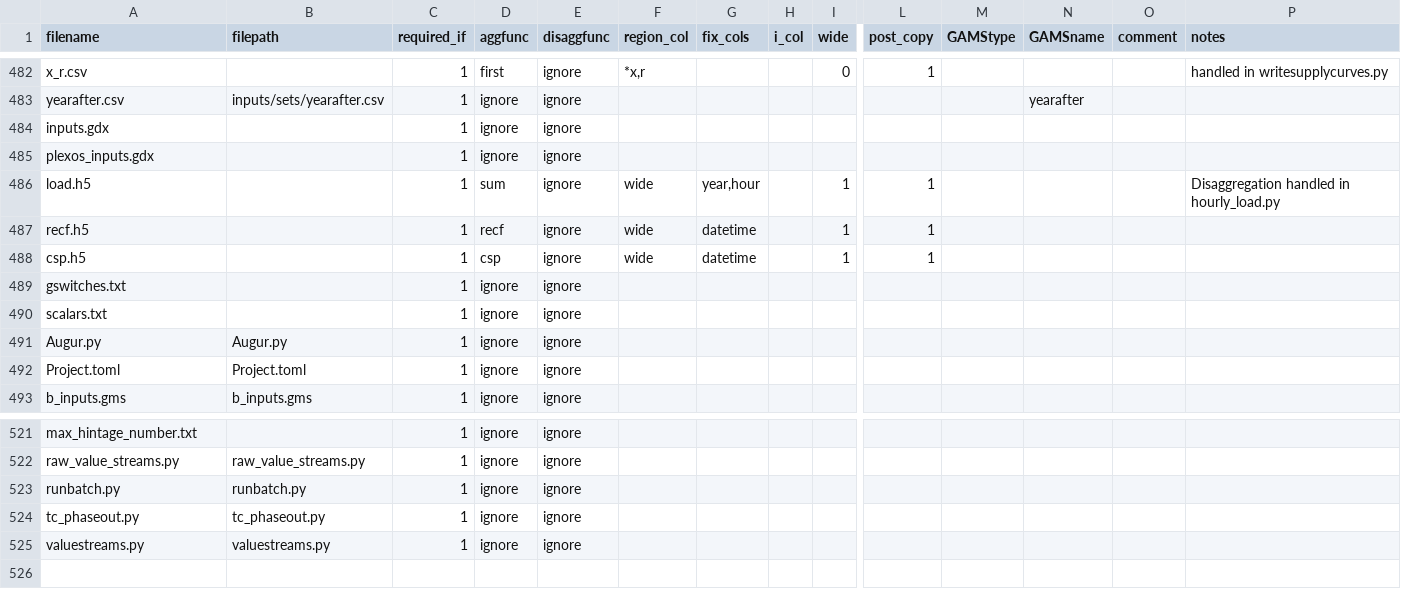
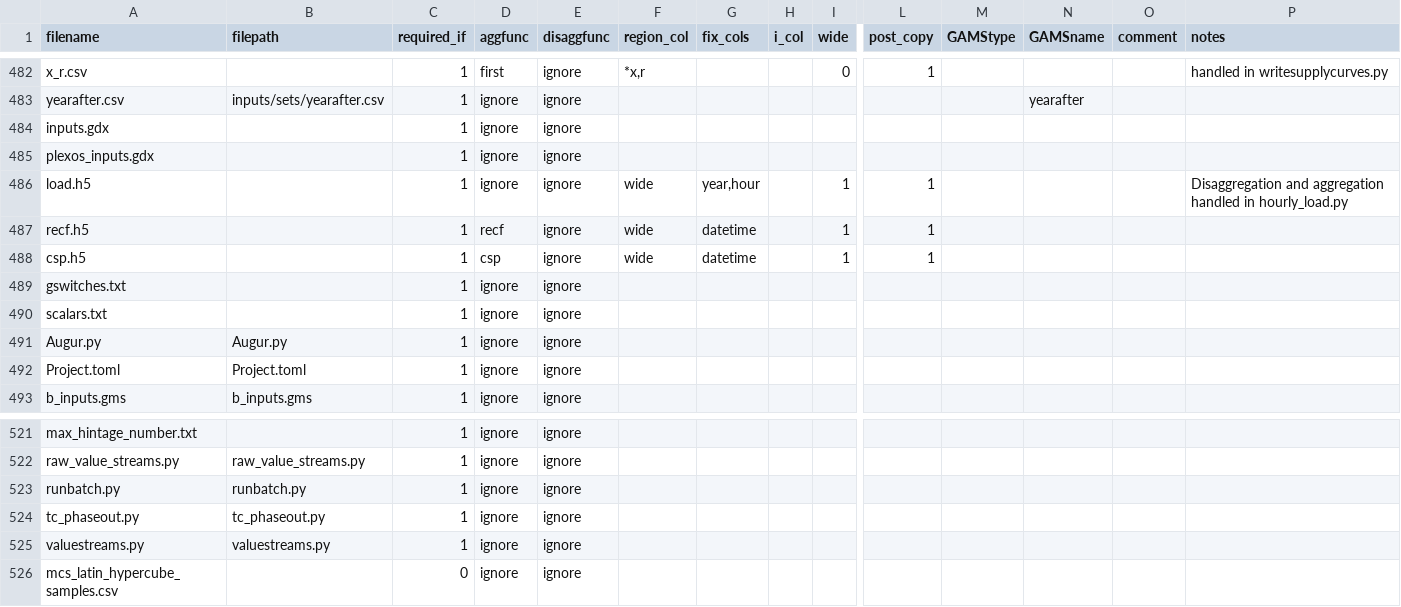
Before and after one commit to jdseng/ReEDS, a CSV file: runfiles.csv, drawn as a sheet; only a part is shown, gaps mark what is left out; rows hold the shown columns only; the diff names each change by its address in the sheet, - before the commit and + after, or states it on an @@ line.

```diff
--- a/runfiles.csv
+++ b/runfiles.csv
-D486 (aggfunc): sum
+D486 (aggfunc): ignore
-P486 (notes): Disaggregation handled in…
+P486 (notes): Disaggregation and aggregation handled in…
+row 526: mcs_latin_hypercube_samples.csv |  | 0 | ignore | ignore
```
Also changed, not shown: cases.csv, 3 other files.
